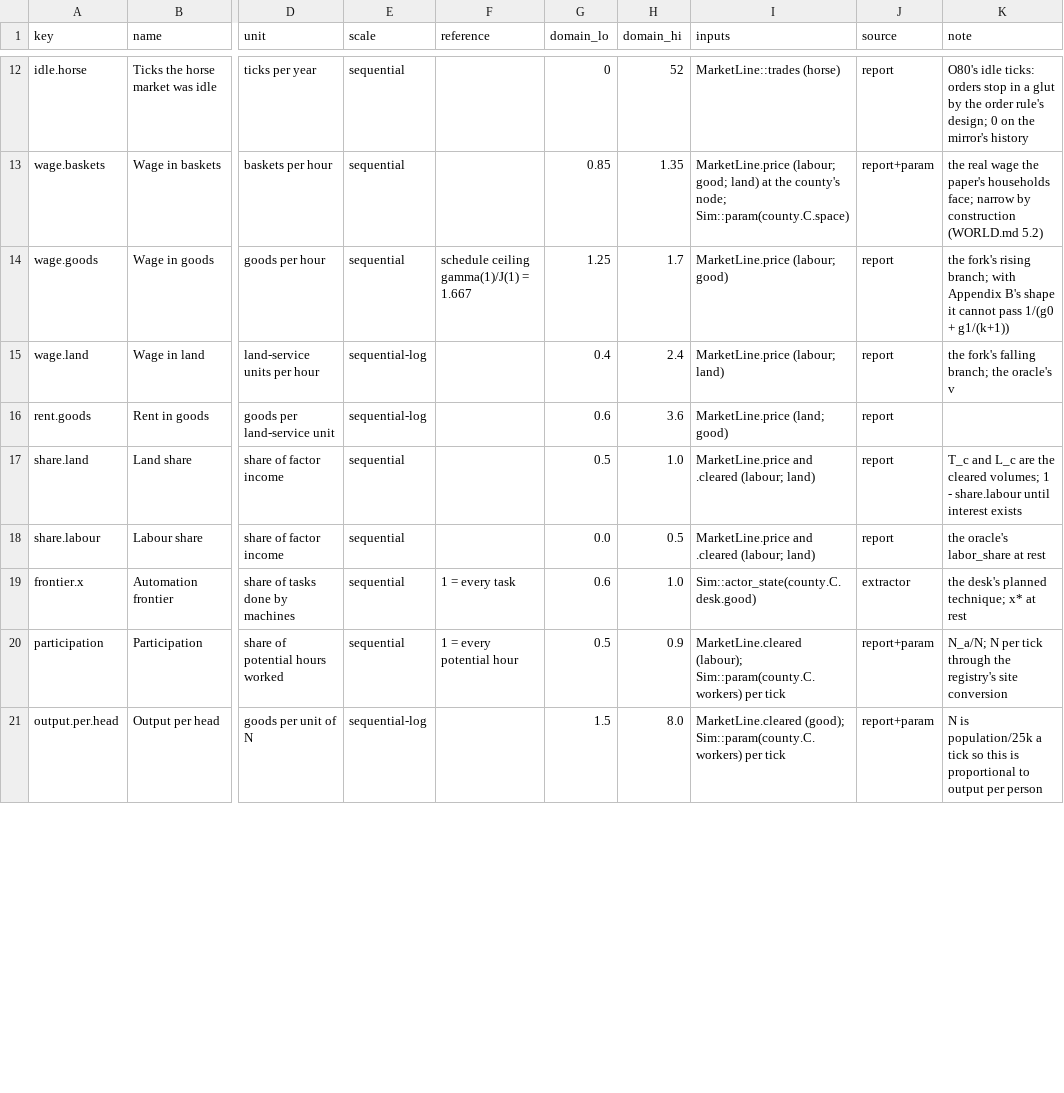
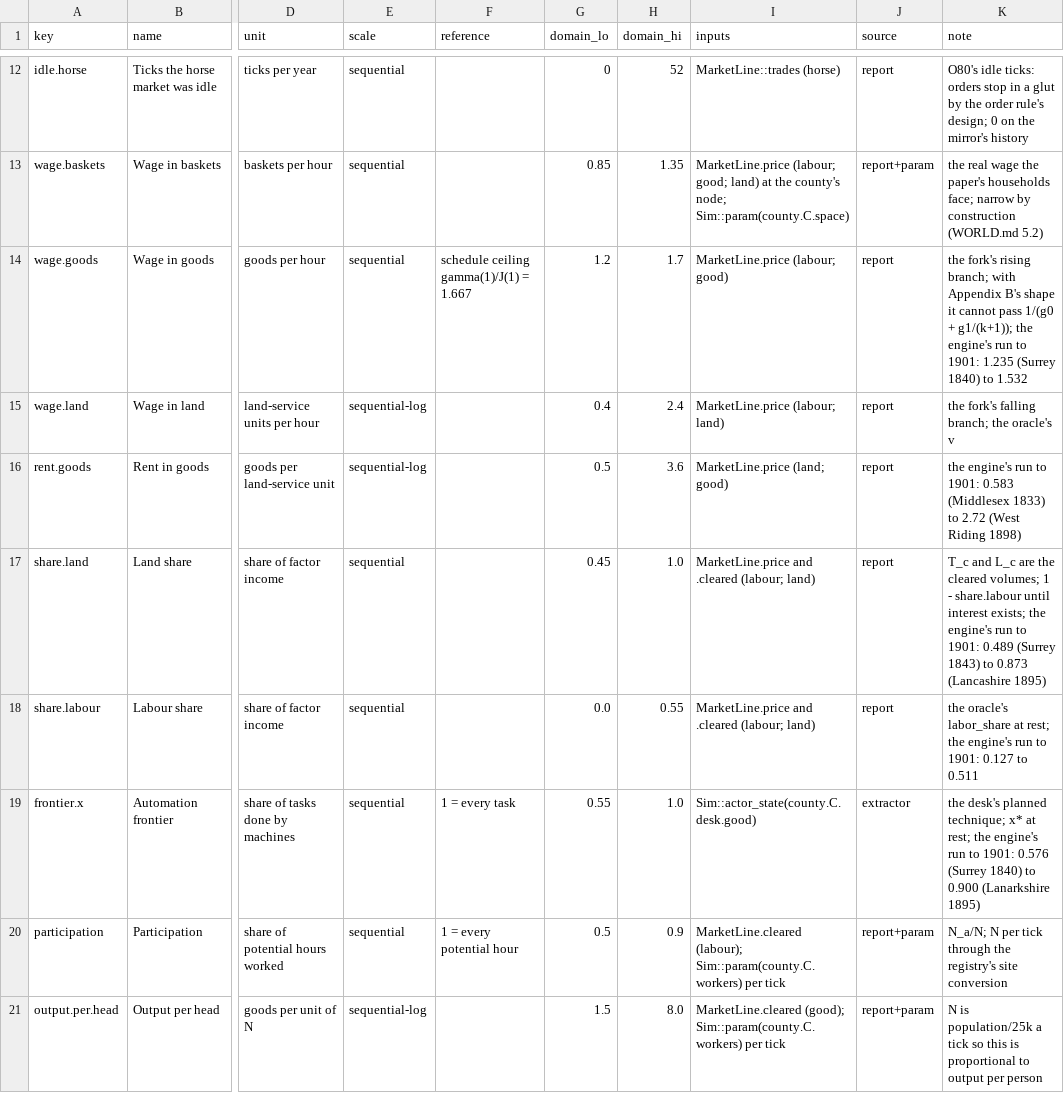
Before and after one commit to wilsoniumite/rustyecon, a CSV file: worlds/demo-gb/lenses-v2a1.csv, drawn as a sheet; only a part is shown, gaps mark what is left out; the diff covers the shown part only; the diff names each change by its address in the sheet, - before the commit and + after, or states it on an @@ line.

```diff
--- a/worlds/demo-gb/lenses-v2a1.csv
+++ b/worlds/demo-gb/lenses-v2a1.csv
-G14 (domain_lo): 1.25
+G14 (domain_lo): 1.2
-K14 (note): …1/(g0 + g1/(k+1))
+K14 (note): …1/(g0 + g1/(k+1)); the engine's run to 1901: 1.235 (Surrey 1840) to 1.532
-G16 (domain_lo): 0.6
+G16 (domain_lo): 0.5
-K16 (note): (empty)
+K16 (note): the engine's run to 1901: 0.583 (Middlesex 1833) to 2.72 (West Riding 1898)
-G17 (domain_lo): 0.5
+G17 (domain_lo): 0.45
-K17 (note): …until interest exists
+K17 (note): …until interest exists; the engine's run to 1901: 0.489 (Surrey 1843) to 0.873 (Lancashire 1895)
-H18 (domain_hi): 0.5
+H18 (domain_hi): 0.55
-K18 (note): …labor_share at rest
+K18 (note): …labor_share at rest; the engine's run to 1901: 0.127 to 0.511
-G19 (domain_lo): 0.6
+G19 (domain_lo): 0.55
-K19 (note): …x* at rest
+K19 (note): …x* at rest; the engine's run to 1901: 0.576 (Surrey 1840) to 0.900 (Lanarkshire 1895)
```
Also changed, not shown: 11 edited cells elsewhere in this file, 13 other files.
